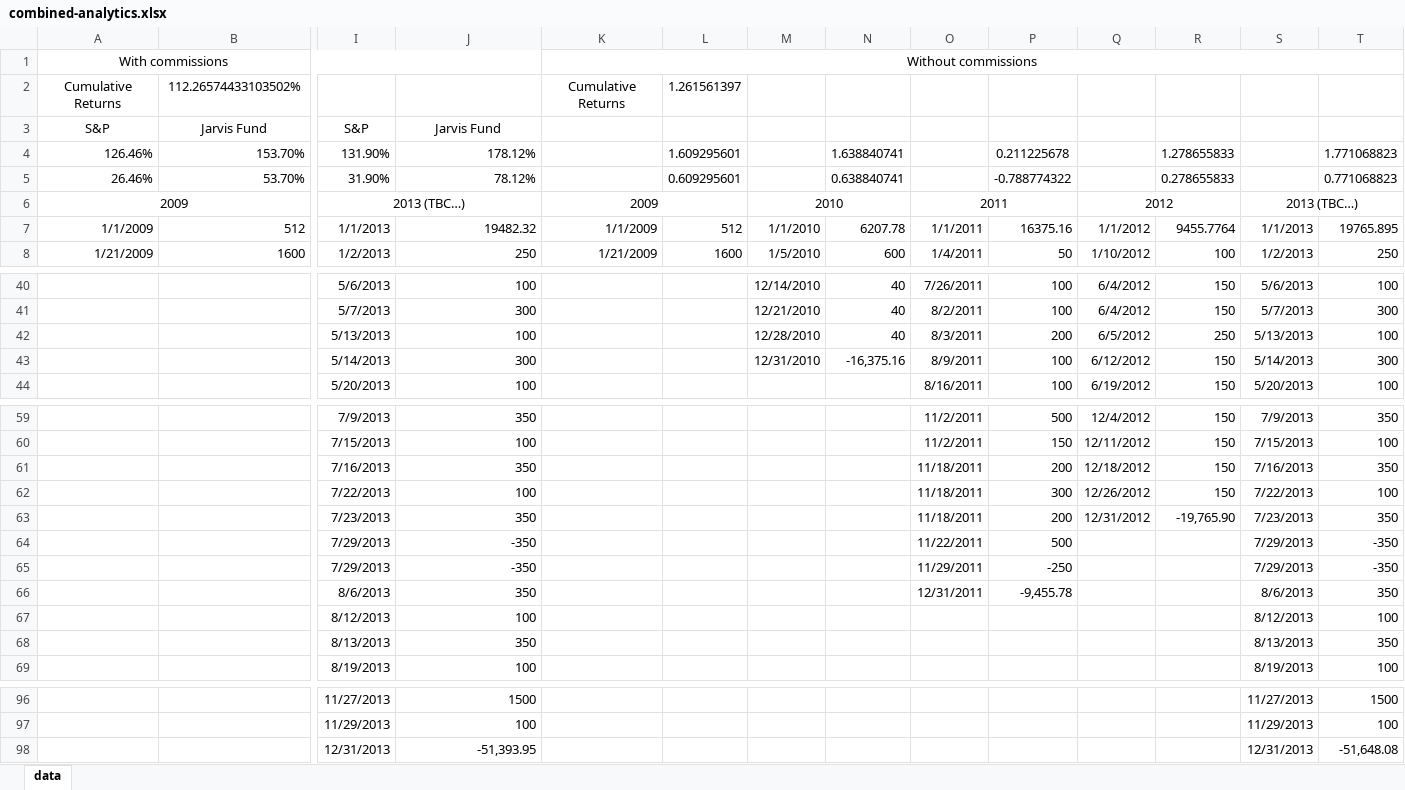
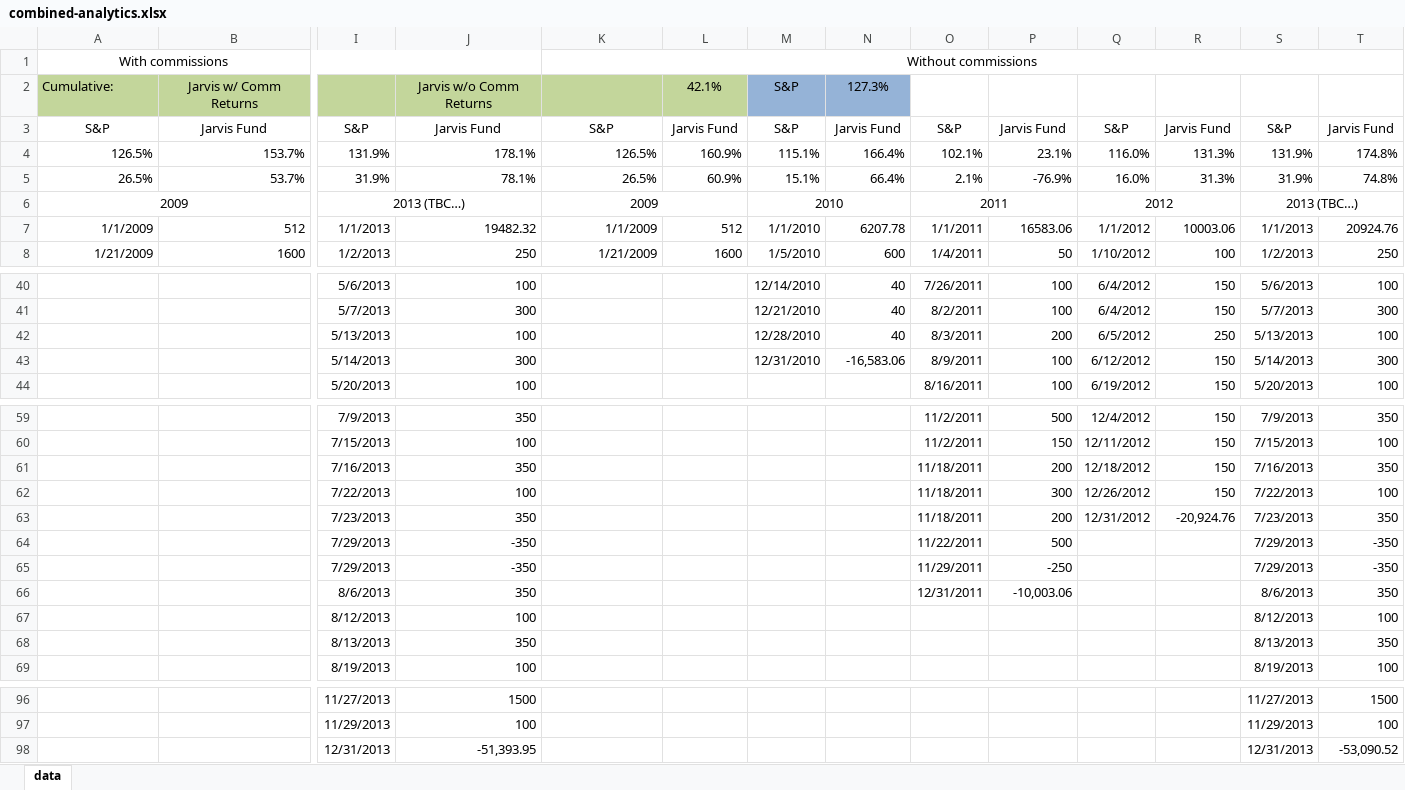
Before and after one commit to venantius/etrade-statement-scraper, an Excel workbook: data/combined-analytics.xlsx, sheet data, drawn as a sheet; only a part is shown, gaps mark what is left out; values as stored, in another font and other column widths than the file's, no borders; removed rows and columns are numbered as before the commit, all else as after; rows hold the shown columns only; the diff names each change by its address in the sheet, - before the commit and + after, or states it on an @@ line.

Commit message:
Fixed a bug in how commissions were accounted for

```diff
--- a/data/combined-analytics.xlsx (sheet data)
+++ b/data/combined-analytics.xlsx (sheet data)
-row 2: Cumulative Returns | 112.26574433103502% |  |  | Cumulative Returns | 1.261561397
+row 2: Cumulative: | Jarvis w/ Comm Returns |  | Jarvis w/o Comm Returns |  | 42.1% | S&P | 127.3%
-K3: (empty)
+K3: S&P
-L3: (empty)
+L3: Jarvis Fund
-M3: (empty)
+M3: S&P
-N3: (empty)
+N3: Jarvis Fund
-O3: (empty)
+O3: S&P
-P3: (empty)
+P3: Jarvis Fund
-Q3: (empty)
+Q3: S&P
-R3: (empty)
+R3: Jarvis Fund
-S3: (empty)
+S3: S&P
-T3: (empty)
+T3: Jarvis Fund
-row 4: 126.46% | 153.70% | 131.90% | 178.12% |  | 1.609295601 |  | 1.638840741 |  | 0.211225678 |  | 1.278655833 |  | 1.771068823
-row 5: 26.46% | 53.70% | 31.90% | 78.12% |  | 0.609295601 |  | 0.638840741 |  | -0.788774322 |  | 0.278655833 |  | 0.771068823
+row 4: 126.5% | 153.7% | 131.9% | 178.1% | 126.5% | 160.9% | 115.1% | 166.4% | 102.1% | 23.1% | 116.0% | 131.3% | 131.9% | 174.8%
+row 5: 26.5% | 53.7% | 31.9% | 78.1% | 26.5% | 60.9% | 15.1% | 66.4% | 2.1% | -76.9% | 16.0% | 31.3% | 31.9% | 74.8%
-P7: 16375.16
+P7: 16583.06
-R7: 9455.7764
+R7: 10003.06
-T7: 19765.895
+T7: 20924.76
-N43: -16,375.16
+N43: -16,583.06
-R63: -19,765.90
+R63: -20,924.76
-P66: -9,455.78
+P66: -10,003.06
-T98: -51,648.08
+T98: -53,090.52
```
Also changed, not shown: formulas that keep their value.
